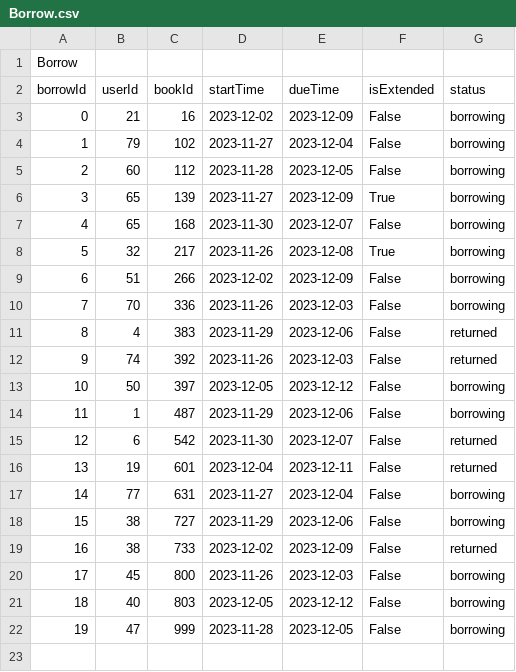
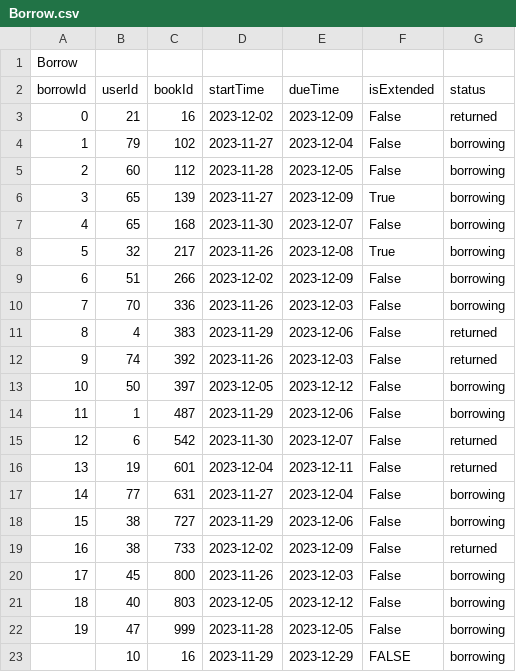
Before and after one commit to DPteam13/DP2023, a CSV file: library_system/data/Borrow.csv, drawn as a sheet.

Commit message:
fix/borrow book

```diff
--- a/library_system/data/Borrow.csv
+++ b/library_system/data/Borrow.csv
@@ -2,3 +2,3 @@ Borrow
 borrowId,userId,bookId,startTime,dueTime,isExtended,status
-0,21,16,2023-12-02,2023-12-09,False,borrowing
+0,21,16,2023-12-02,2023-12-09,False,returned
 1,79,102,2023-11-27,2023-12-04,False,borrowing
@@ -22 +22,2 @@ borrowId,userId,bookId,startTime,dueTime,isExtended,status
 19,47,999,2023-11-28,2023-12-05,False,borrowing
+,10,16,2023-11-29,2023-12-29,FALSE,borrowing
```
Also changed, not shown: 1 other file.
